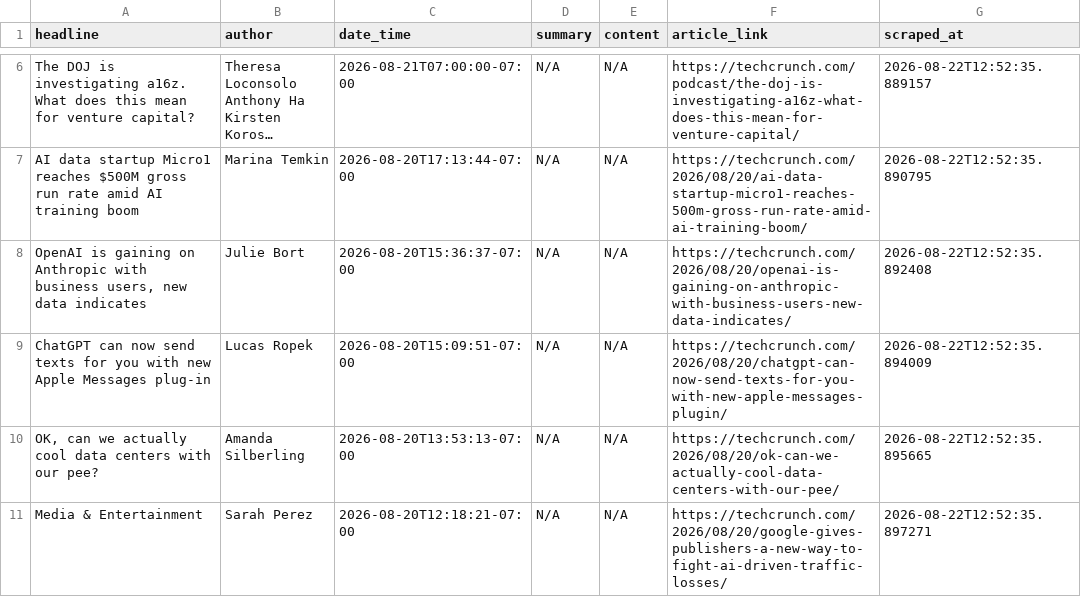
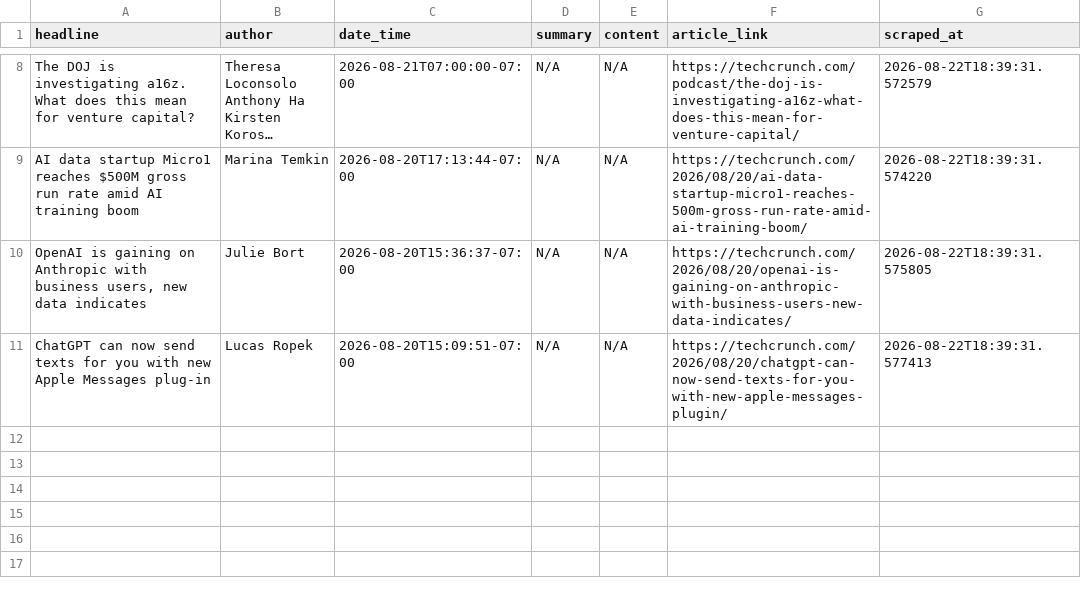
Before and after one commit to rexxgit/webscarpingportfolio, a CSV file: output/news_articles.csv, drawn as a sheet; only a part is shown, gaps mark what is left out; long unchanged cells end in …; removed rows and columns are numbered as before the commit, all else as after; the diff covers the shown part only; the diff names each change by its address in the sheet, - before the commit and + after, or states it on an @@ line.

```diff
--- a/output/news_articles.csv
+++ b/output/news_articles.csv
-G8 (scraped_at): 2026-08-22T12:52:35.889157
+G8 (scraped_at): 2026-08-22T18:39:31.572579
-G9 (scraped_at): 2026-08-22T12:52:35.890795
+G9 (scraped_at): 2026-08-22T18:39:31.574220
-G10 (scraped_at): 2026-08-22T12:52:35.892408
+G10 (scraped_at): 2026-08-22T18:39:31.575805
-G11 (scraped_at): 2026-08-22T12:52:35.894009
+G11 (scraped_at): 2026-08-22T18:39:31.577413
-row 10: OK, can we actually cool data centers with our pee? | Amanda Silberling | 2026-08-20T13:53:13-07:00 | N/A | N/A | https://techcrunch.com/2026/08/20/ok-can-we-actually-cool-data-centers-with-our-pee/ | 2026-08-22T12:52:35.895665
-row 11: Media & Entertainment | Sarah Perez | 2026-08-20T12:18:21-07:00 | N/A | N/A | https://techcrunch.com/2026/08/20/google-gives-publishers-a-new-way-to-fight-ai-driven-traffic-losses/ | 2026-08-22T12:52:35.897271
```
Also changed, not shown: 2 added rows and 6 edited cells elsewhere in this file, 1 other file.
